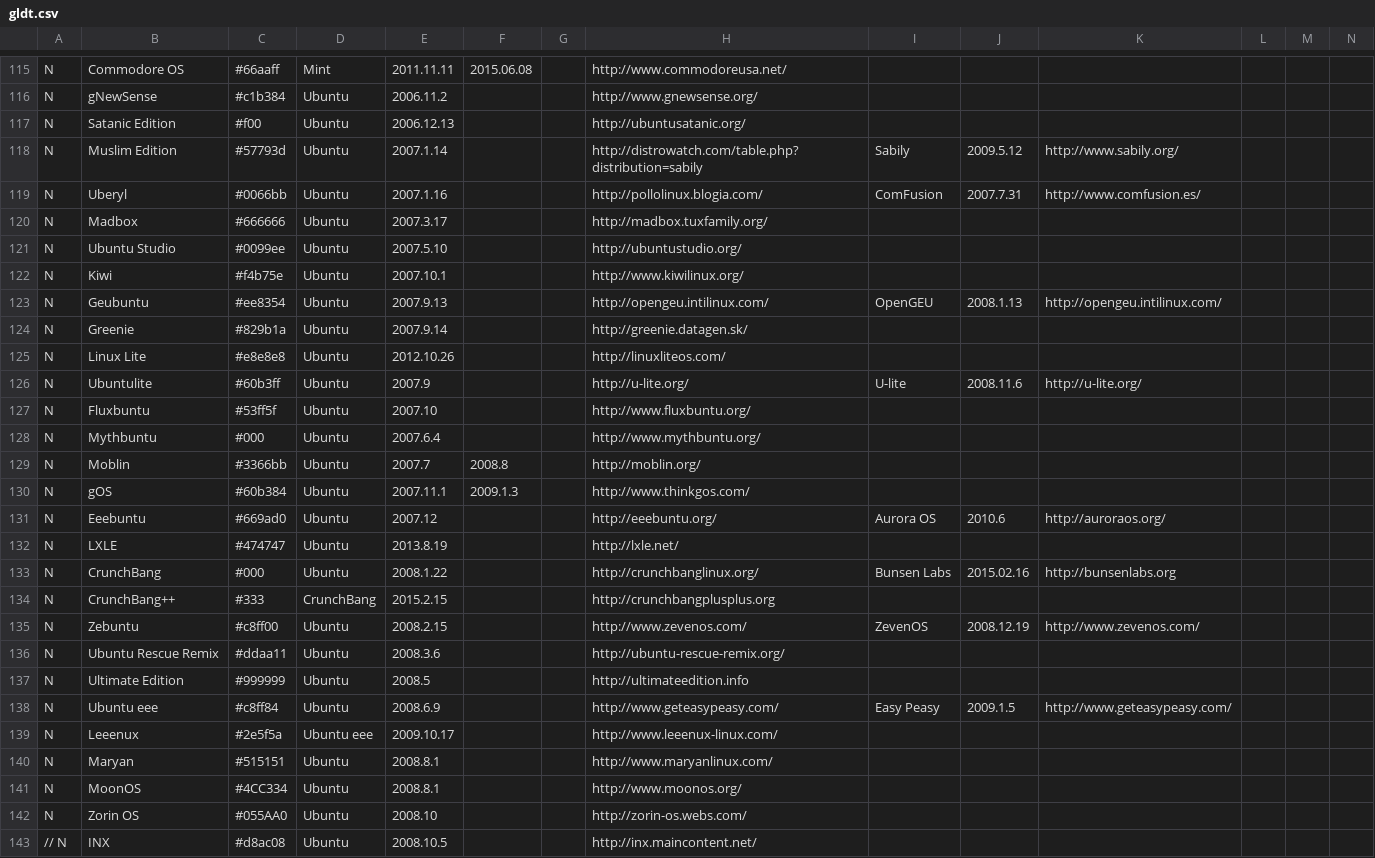
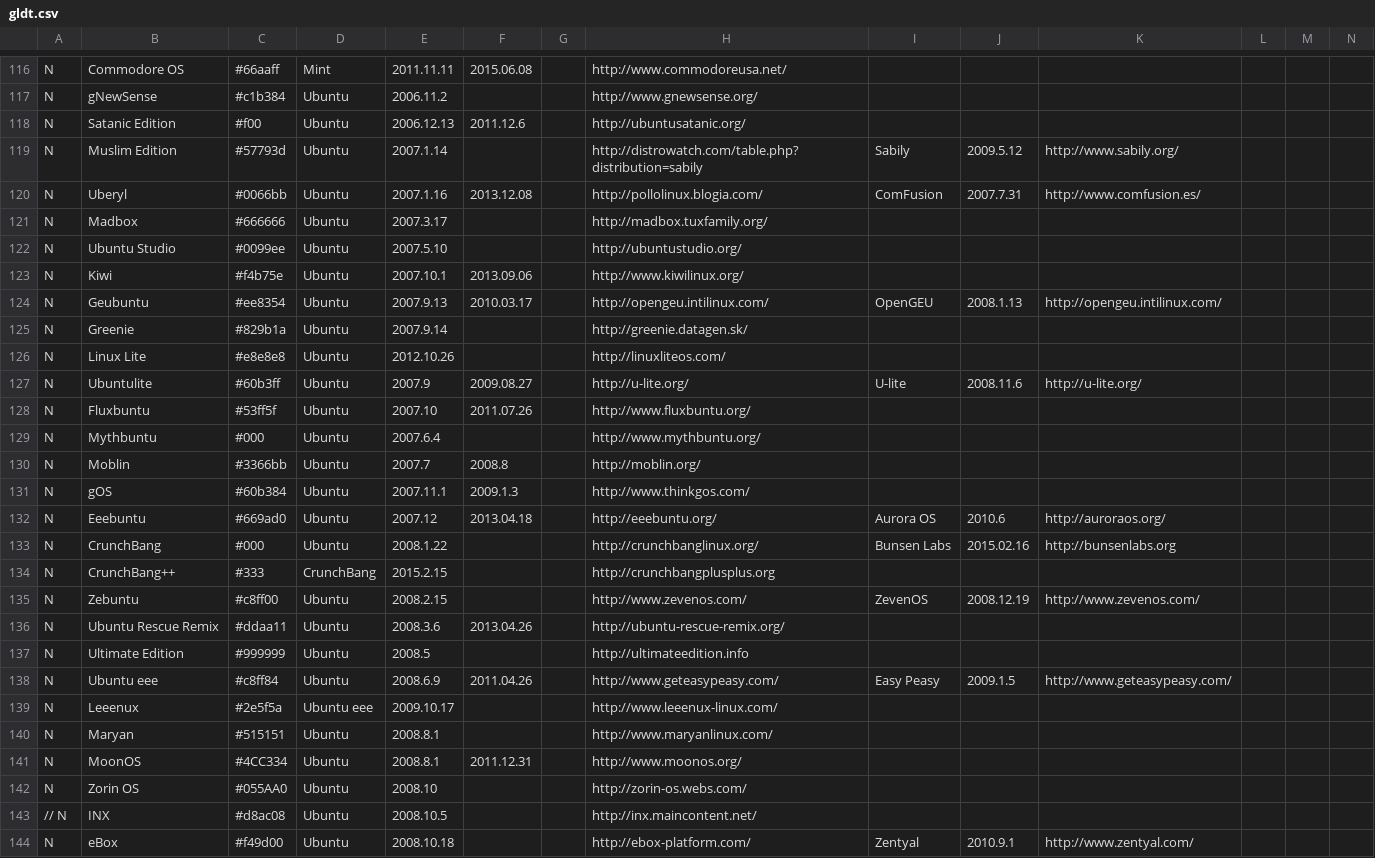
Before and after one commit to FabioLolix/LinuxTimeline, a CSV file: gldt.csv, drawn as a sheet; only a part is shown, gaps mark what is left out; the shorter side is filled out with more unchanged rows; removed rows and columns are numbered as before the commit, all else as after; rows hold the shown columns only; the diff covers the shown part only; the diff names each change by its address in the sheet, - before the commit and + after, or states it on an @@ line.

```diff
--- a/gldt.csv
+++ b/gldt.csv
-F118: (empty)
+F118: 2011.12.6
-F120: (empty)
+F120: 2013.12.08
-F123: (empty)
+F123: 2013.09.06
-F124: (empty)
+F124: 2010.03.17
-F127: (empty)
+F127: 2009.08.27
-F128: (empty)
+F128: 2011.07.26
-F132: (empty)
+F132: 2013.04.18
-row 132: N | LXLE | #474747 | Ubuntu | 2013.8.19 |  |  | http://lxle.net/
-F136: (empty)
+F136: 2013.04.26
-F138: (empty)
+F138: 2011.04.26
-F141: (empty)
+F141: 2011.12.31
```
Also changed, not shown: 14 added rows, 8 removed rows, 2 moved rows and 26 edited cells elsewhere in this file, 1 other file.
